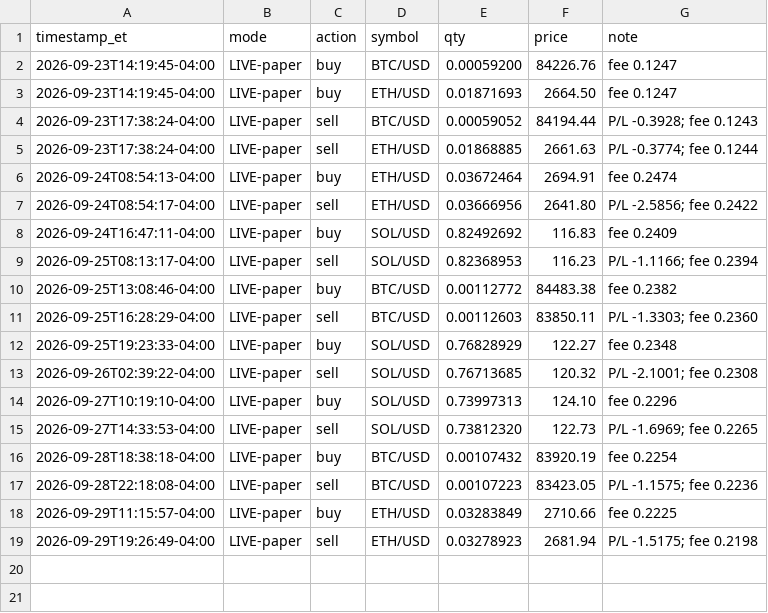
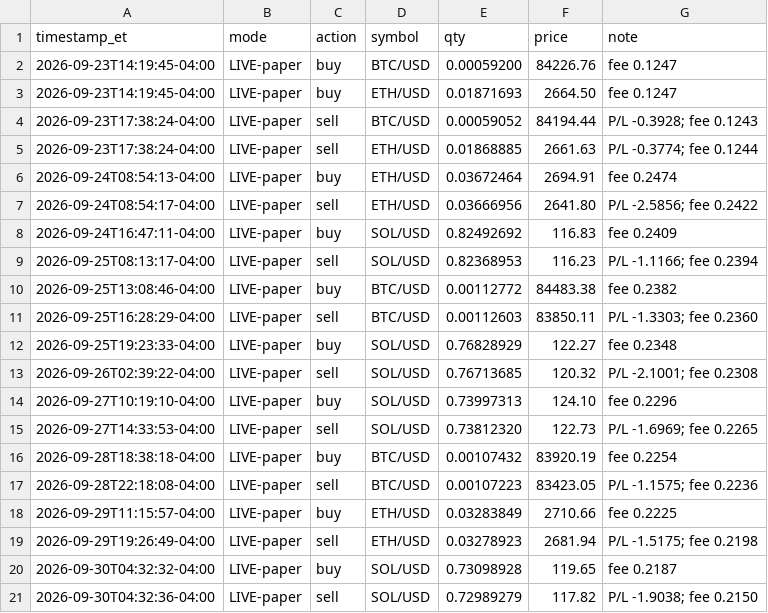
Before and after one commit to konorscolburn-svg/wheel-bot, a CSV file: trades_crypto.csv, drawn as a sheet.

Commit message:
Crypto bot run 2026-09-30-0832

```diff
--- a/trades_crypto.csv
+++ b/trades_crypto.csv
@@ -19 +19,3 @@ timestamp_et,mode,action,symbol,qty,price,note
 2026-09-29T19:26:49-04:00,LIVE-paper,sell,ETH/USD,0.03278923,2681.94,P/L -1.5175; fee 0.2198
+2026-09-30T04:32:32-04:00,LIVE-paper,buy,SOL/USD,0.73098928,119.65,fee 0.2187
+2026-09-30T04:32:36-04:00,LIVE-paper,sell,SOL/USD,0.72989279,117.82,P/L -1.9038; fee 0.2150
```
Also changed, not shown: 1 other file.
